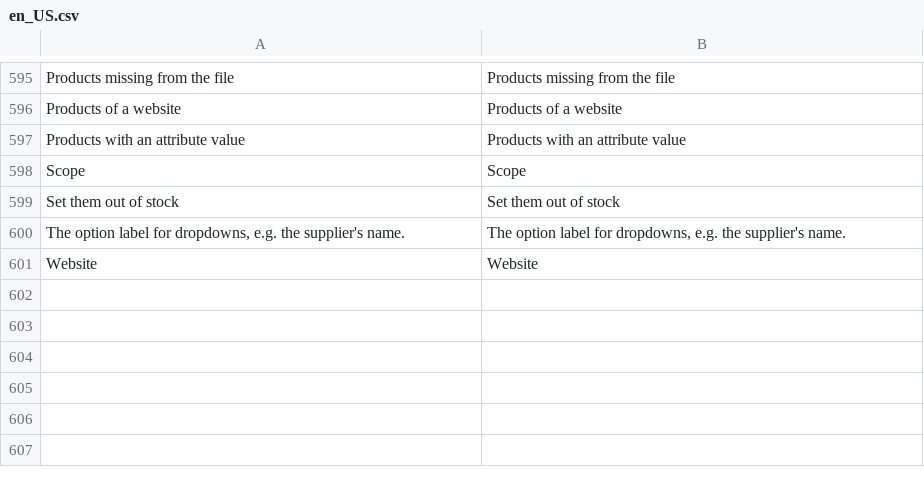
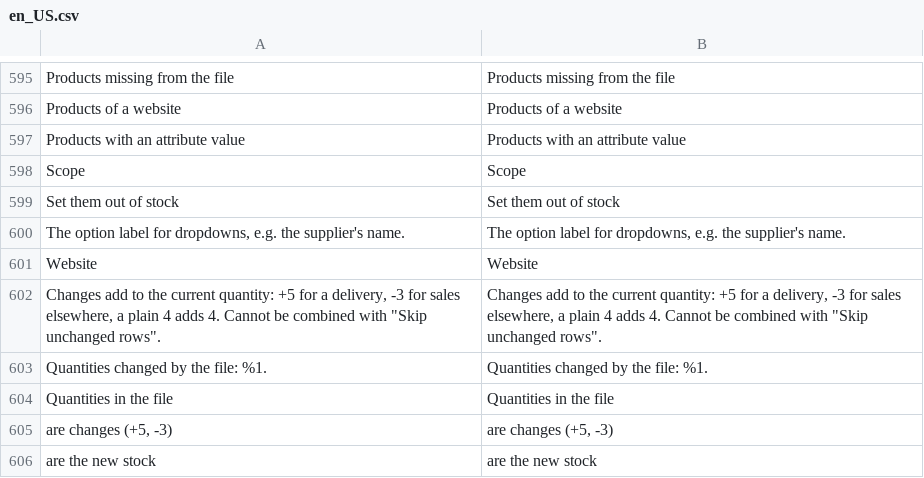
Before and after one commit to iranimij/openimport, a CSV file: i18n/en_US.csv, drawn as a sheet; only a part is shown, gaps mark what is left out.

```diff
--- a/i18n/en_US.csv
+++ b/i18n/en_US.csv
@@ -601 +601,6 @@
 "Website","Website"
+"Changes add to the current quantity: +5 for a delivery, -3 for sales elsewhere, a plain 4 adds 4. Cannot be combined with ""Skip unchanged rows"".","Changes add to the current quantity: +5 for a delivery, -3 for sales elsewhere, a plain 4 adds 4. Cannot be combined with ""Skip unchanged rows""."
+"Quantities changed by the file: %1.","Quantities changed by the file: %1."
+"Quantities in the file","Quantities in the file"
+"are changes (+5, -3)","are changes (+5, -3)"
+"are the new stock","are the new stock"
```
Also changed, not shown: i18n/de_DE.csv, 20 other files.
